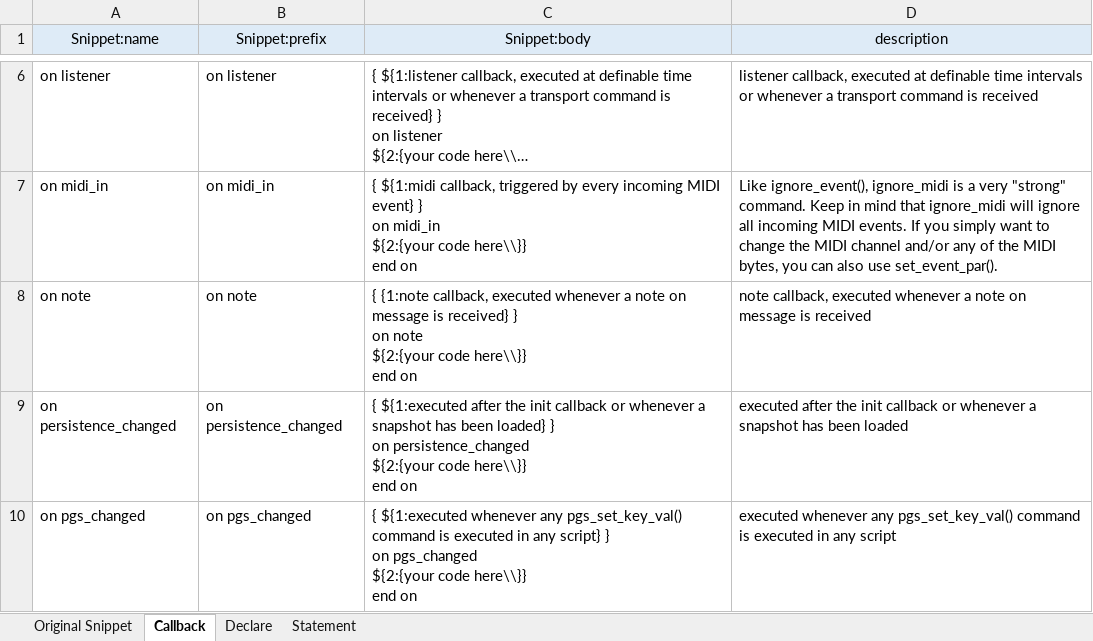
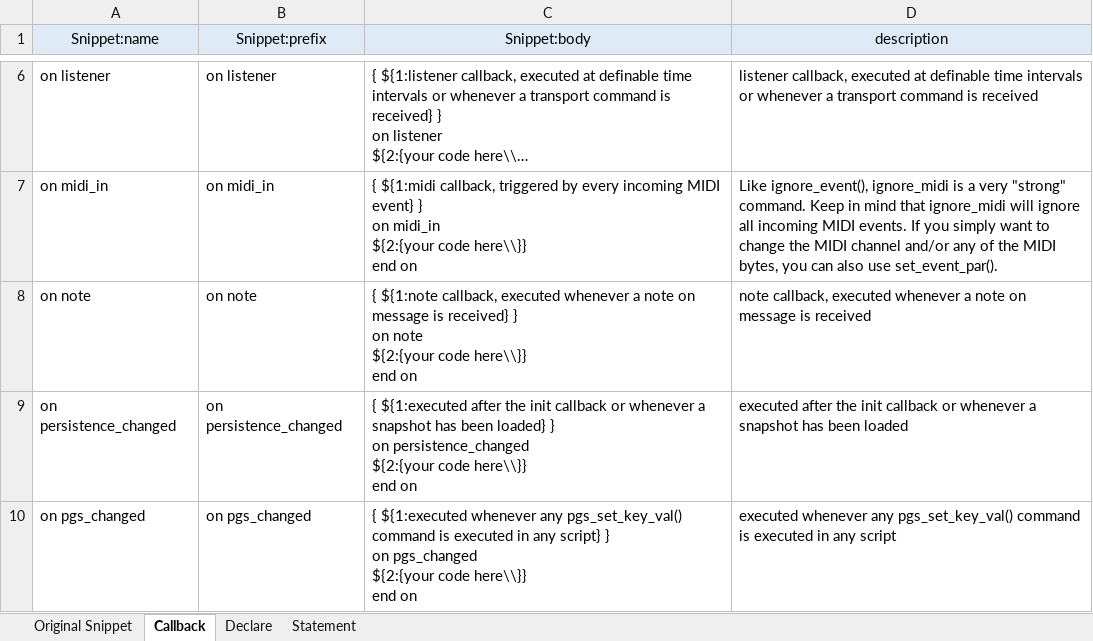
Before and after one commit to r-koubou/vscode-ksp, an Excel workbook: data/KSP_Snippet.xlsx, sheet Callback, drawn as a sheet; only a part is shown, gaps mark what is left out; long unchanged cells end in …; values as stored, in another font and other column widths than the file's, no borders; the diff names each change by its address in the sheet, - before the commit and + after, or states it on an @@ line.

```diff
--- a/data/KSP_Snippet.xlsx (sheet Callback)
+++ b/data/KSP_Snippet.xlsx (sheet Callback)
-C8 (Snippet:body): { {1:note callback, executed…
+C8 (Snippet:body): { ${1:note callback, executed…
```
Also changed, not shown: data/KSP_Completion.xlsx, 17 other files.
